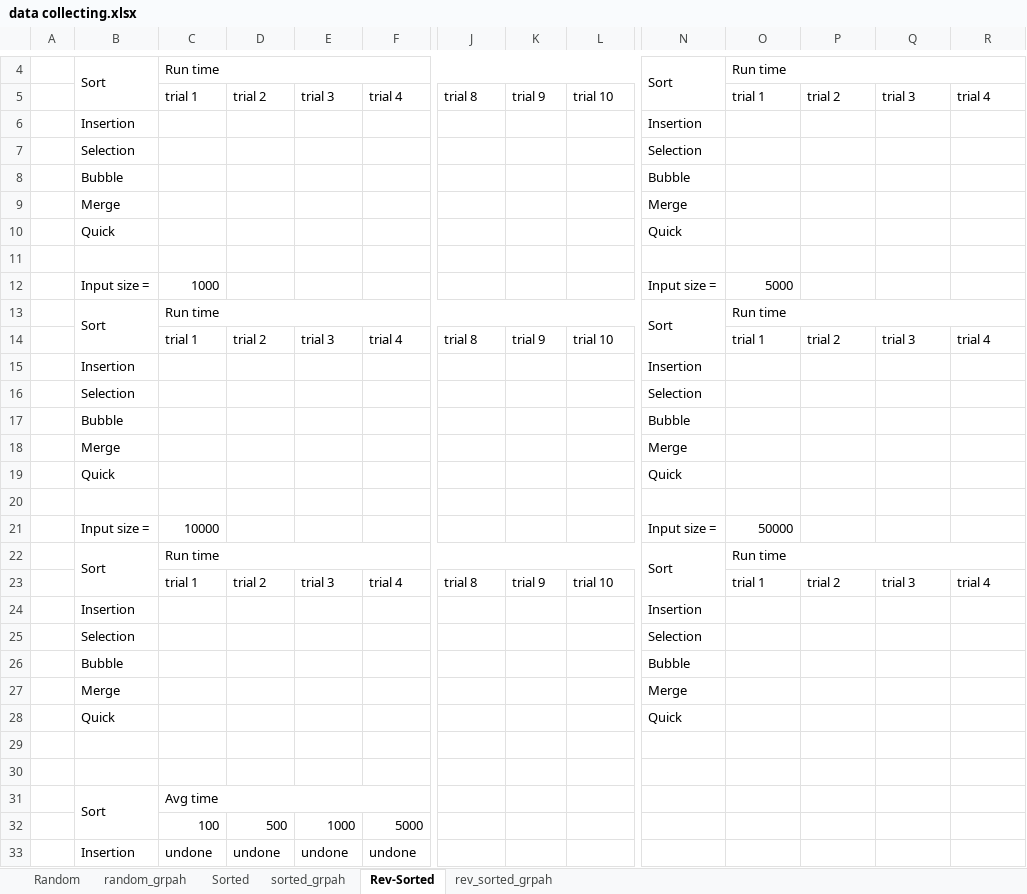
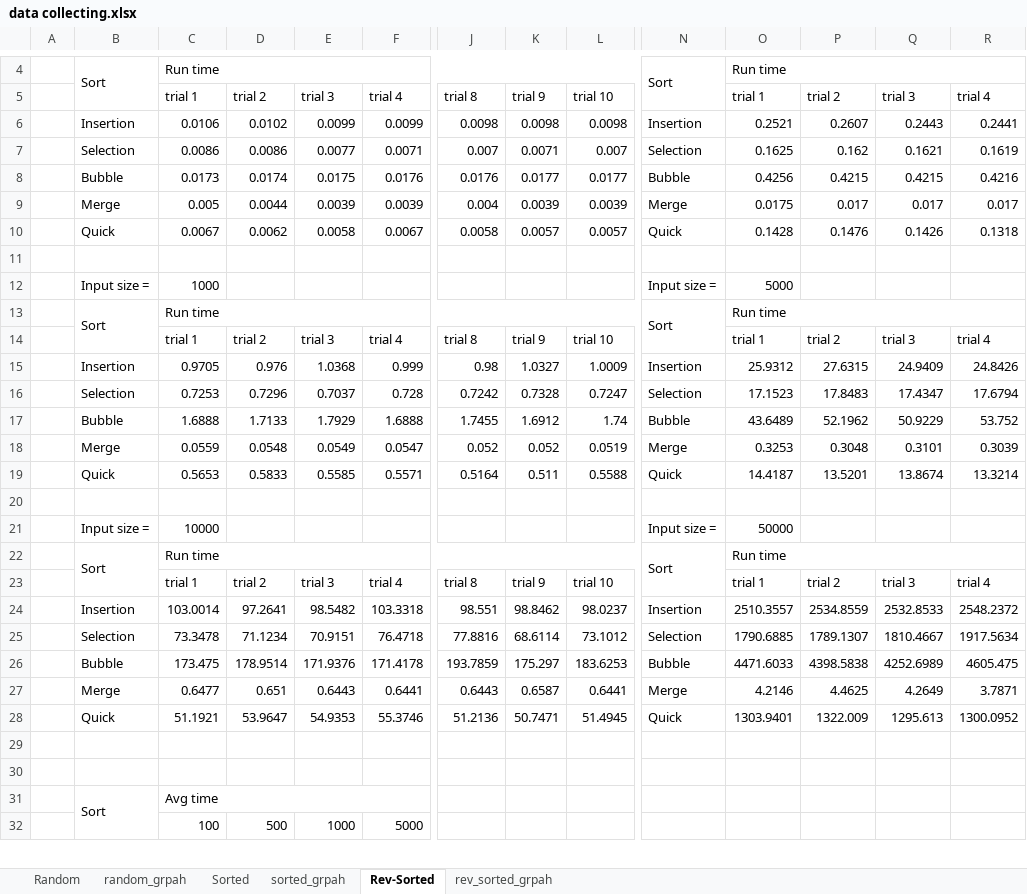
Before and after one commit to BooMzXI/c-sorting-algorithm, an Excel workbook: data collecting.xlsx, sheet Rev-Sorted, drawn as a sheet; only a part is shown, gaps mark what is left out; values as stored, in another font and other column widths than the file's, no cell formats; removed rows and columns are numbered as before the commit, all else as after; rows hold the shown columns only; the diff covers the shown part only; the diff names each change by its address in the sheet, - before the commit and + after, or states it on an @@ line.

```diff
--- a/data collecting.xlsx (sheet Rev-Sorted)
+++ b/data collecting.xlsx (sheet Rev-Sorted)
-row 6:  | Insertion |  |  |  |  |  |  |  | Insertion
-row 7:  | Selection |  |  |  |  |  |  |  | Selection
-row 8:  | Bubble |  |  |  |  |  |  |  | Bubble
-row 9:  | Merge |  |  |  |  |  |  |  | Merge
-row 10:  | Quick |  |  |  |  |  |  |  | Quick
+row 6:  | Insertion | 0.0106 | 0.0102 | 0.0099 | 0.0099 | 0.0098 | 0.0098 | 0.0098 | Insertion | 0.2521 | 0.2607 | 0.2443 | 0.2441
+row 7:  | Selection | 0.0086 | 0.0086 | 0.0077 | 0.0071 | 0.007 | 0.0071 | 0.007 | Selection | 0.1625 | 0.162 | 0.1621 | 0.1619
+row 8:  | Bubble | 0.0173 | 0.0174 | 0.0175 | 0.0176 | 0.0176 | 0.0177 | 0.0177 | Bubble | 0.4256 | 0.4215 | 0.4215 | 0.4216
+row 9:  | Merge | 0.005 | 0.0044 | 0.0039 | 0.0039 | 0.004 | 0.0039 | 0.0039 | Merge | 0.0175 | 0.017 | 0.017 | 0.017
+row 10:  | Quick | 0.0067 | 0.0062 | 0.0058 | 0.0067 | 0.0058 | 0.0057 | 0.0057 | Quick | 0.1428 | 0.1476 | 0.1426 | 0.1318
-row 15:  | Insertion |  |  |  |  |  |  |  | Insertion
-row 16:  | Selection |  |  |  |  |  |  |  | Selection
-row 17:  | Bubble |  |  |  |  |  |  |  | Bubble
-row 18:  | Merge |  |  |  |  |  |  |  | Merge
-row 19:  | Quick |  |  |  |  |  |  |  | Quick
+row 15:  | Insertion | 0.9705 | 0.976 | 1.0368 | 0.999 | 0.98 | 1.0327 | 1.0009 | Insertion | 25.9312 | 27.6315 | 24.9409 | 24.8426
+row 16:  | Selection | 0.7253 | 0.7296 | 0.7037 | 0.728 | 0.7242 | 0.7328 | 0.7247 | Selection | 17.1523 | 17.8483 | 17.4347 | 17.6794
+row 17:  | Bubble | 1.6888 | 1.7133 | 1.7929 | 1.6888 | 1.7455 | 1.6912 | 1.74 | Bubble | 43.6489 | 52.1962 | 50.9229 | 53.752
+row 18:  | Merge | 0.0559 | 0.0548 | 0.0549 | 0.0547 | 0.052 | 0.052 | 0.0519 | Merge | 0.3253 | 0.3048 | 0.3101 | 0.3039
+row 19:  | Quick | 0.5653 | 0.5833 | 0.5585 | 0.5571 | 0.5164 | 0.511 | 0.5588 | Quick | 14.4187 | 13.5201 | 13.8674 | 13.3214
-row 24:  | Insertion |  |  |  |  |  |  |  | Insertion
-row 25:  | Selection |  |  |  |  |  |  |  | Selection
-row 26:  | Bubble |  |  |  |  |  |  |  | Bubble
-row 27:  | Merge |  |  |  |  |  |  |  | Merge
-row 28:  | Quick |  |  |  |  |  |  |  | Quick
+row 24:  | Insertion | 103.0014 | 97.2641 | 98.5482 | 103.3318 | 98.551 | 98.8462 | 98.0237 | Insertion | 2510.3557 | 2534.8559 | 2532.8533 | 2548.2372
+row 25:  | Selection | 73.3478 | 71.1234 | 70.9151 | 76.4718 | 77.8816 | 68.6114 | 73.1012 | Selection | 1790.6885 | 1789.1307 | 1810.4667 | 1917.5634
+row 26:  | Bubble | 173.475 | 178.9514 | 171.9376 | 171.4178 | 193.7859 | 175.297 | 183.6253 | Bubble | 4471.6033 | 4398.5838 | 4252.6989 | 4605.475
+row 27:  | Merge | 0.6477 | 0.651 | 0.6443 | 0.6441 | 0.6443 | 0.6587 | 0.6441 | Merge | 4.2146 | 4.4625 | 4.2649 | 3.7871
+row 28:  | Quick | 51.1921 | 53.9647 | 54.9353 | 55.3746 | 51.2136 | 50.7471 | 51.4945 | Quick | 1303.9401 | 1322.009 | 1295.613 | 1300.0952
-row 33:  | Insertion | undone | undone | undone | undone
```
Also changed, not shown: 5 added rows and 4 removed rows elsewhere in this sheet, sheet Random, sheet Sorted, cell formats, charts or pictures.
